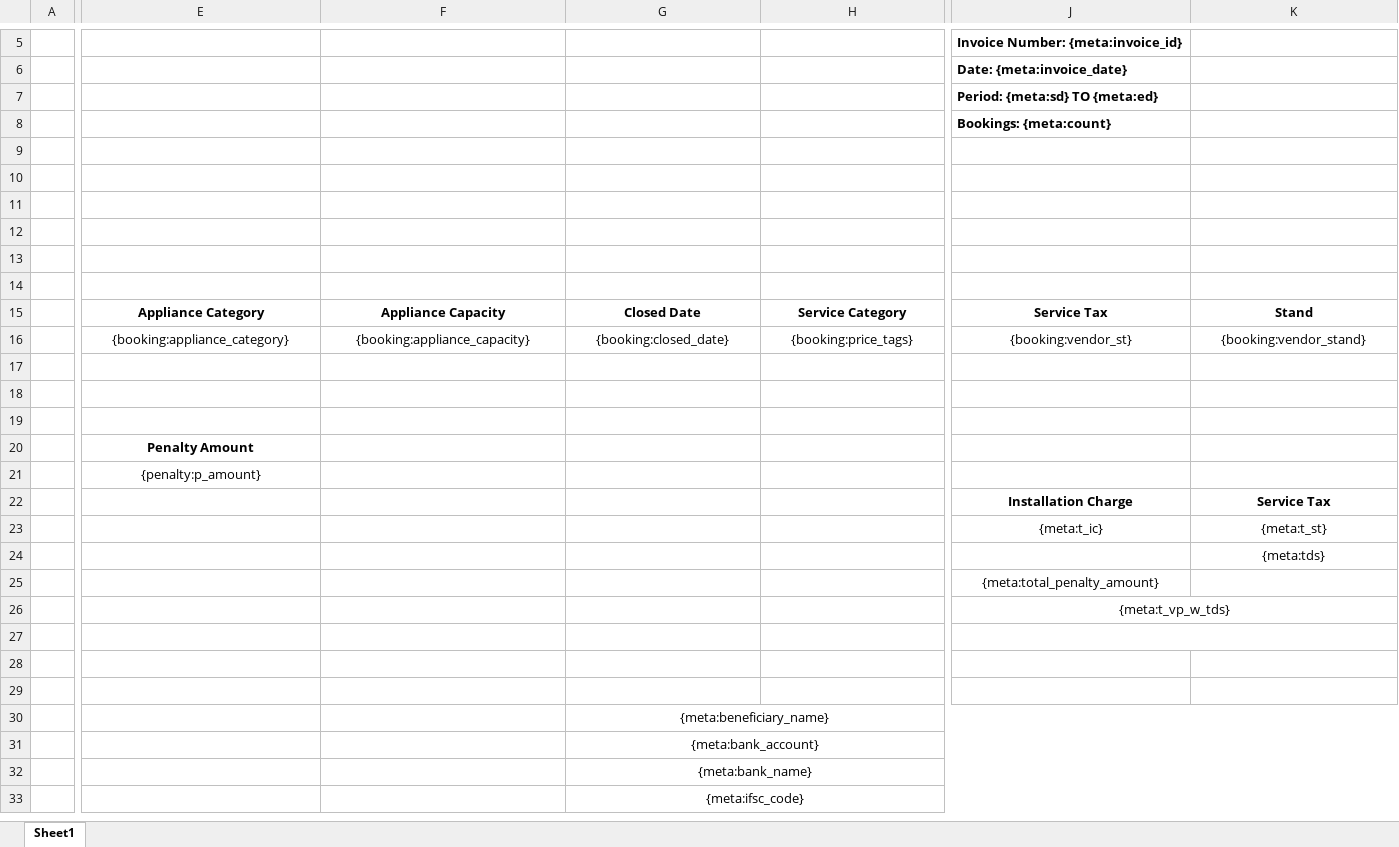
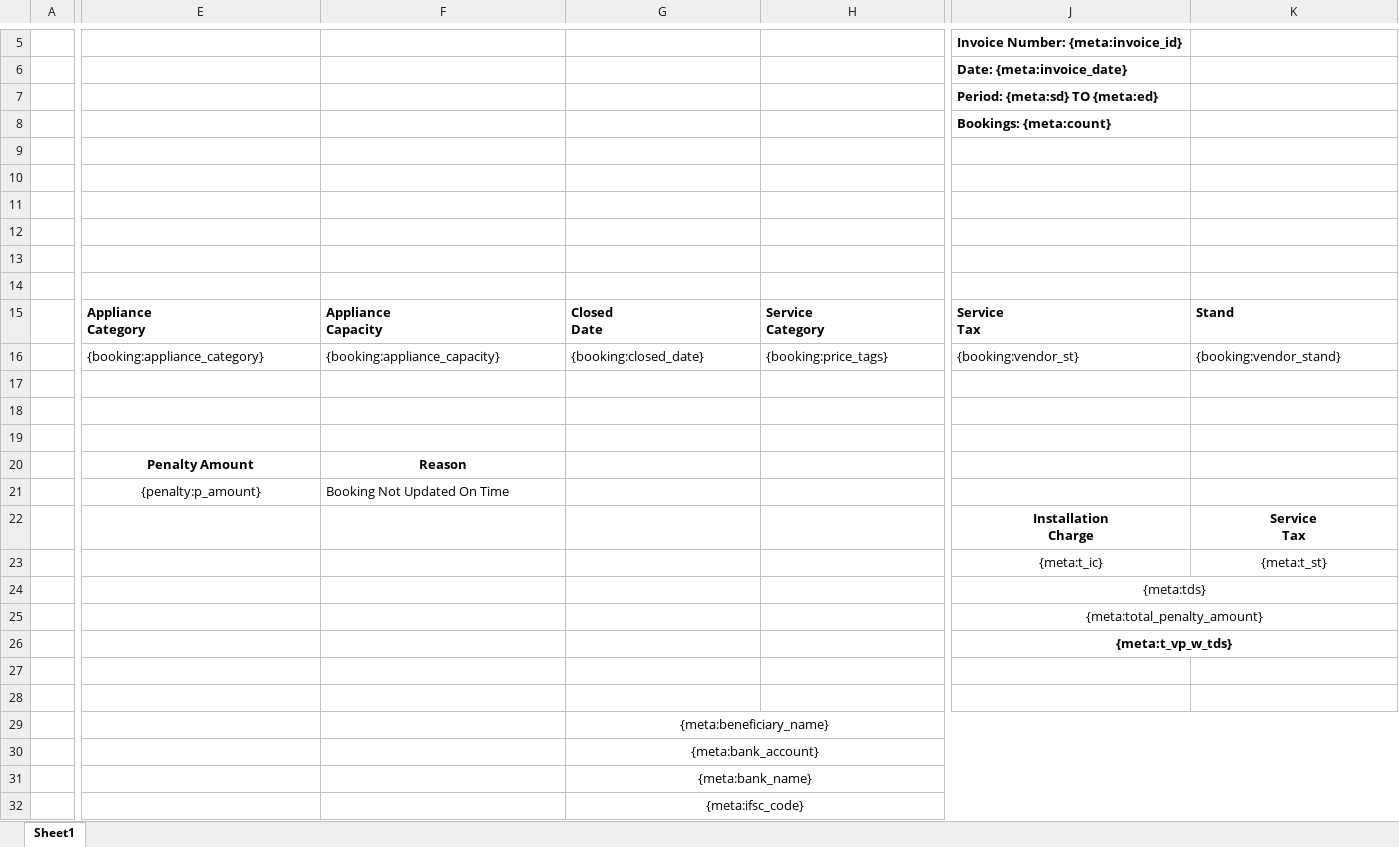
Before and after one commit to 247around-DeepakSharma/Deepak, an Excel workbook: application/controllers/excel-templates/Vendor_Settlement_Template-FoC-v4.xlsx, sheet Sheet1, drawn as a sheet; only a part is shown, gaps mark what is left out; values as stored, in another font and other column widths than the file's, no borders; removed rows and columns are numbered as before the commit, all else as after; rows hold the shown columns only; ↵ is a line break in a cell; the diff covers the shown part only; the diff names each change by its address in the sheet, - before the commit and + after, or states it on an @@ line.

Commit message:
invoice template changes

```diff
--- a/application/controllers/excel-templates/Vendor_Settlement_Template-FoC-v4.xlsx (sheet Sheet1)
+++ b/application/controllers/excel-templates/Vendor_Settlement_Template-FoC-v4.xlsx (sheet Sheet1)
-E15:K16 alignment: center
+E15:K16 alignment: left
-E15: Appliance Category
+E15: Appliance ↵ Category
-F15: Appliance Capacity
+F15: Appliance ↵ Capacity
-G15: Closed Date
+G15: Closed ↵ Date
-H15: Service Category
+H15: Service ↵ Category
-J15: Service Tax
+J15: Service ↵ Tax
-F20: (empty)
+F20: Reason
-F21: (empty)
+F21: Booking Not Updated On Time
-J22: Installation Charge
+J22: Installation ↵ Charge
-K22: Service Tax
+K22: Service ↵ Tax
-row 24:  |  |  |  |  |  | {meta:tds}
+row 24:  |  |  |  |  | {meta:tds}
+J25:N25 merged
-J26 bold: off
+J26 bold: on
@@ row 29 moved to row 27: Please verify your bank details register… @@
-J27:N27 merged
-row 28: (empty)
```
Also changed, not shown: 1 edited cell, cell formats and merged cells elsewhere in this sheet, application/controllers/excel-templates/Vendor_Settlement_Template-FoC-v5.xlsx.
